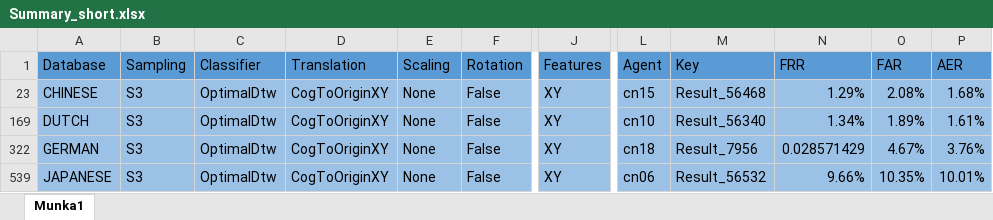
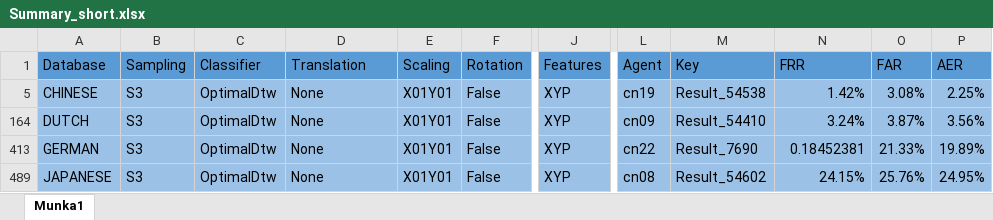
Before and after one commit to hargitomi97/sigstat, an Excel workbook: docs/site/Summary_short.xlsx, sheet Munka1, drawn as a sheet; only a part is shown, gaps mark what is left out; values as stored, in another font and other column widths than the file's, no borders; addresses are those after the commit; the diff covers the shown part only; the diff names each change by its address in the sheet, - before the commit and + after, or states it on an @@ line.

```diff
--- a/docs/site/Summary_short.xlsx (sheet Munka1)
+++ b/docs/site/Summary_short.xlsx (sheet Munka1)
-D5 (Translation): CogToOriginXY
+D5 (Translation): None
-E5 (Scaling): None
+E5 (Scaling): X01Y01
-J5 (Features): XY
+J5 (Features): XYP
-L5 (Agent): cn15
+L5 (Agent): cn19
-M5 (Key): Result_56468
+M5 (Key): Result_54538
-N5 (FRR): 1.29%
+N5 (FRR): 1.42%
-O5 (FAR): 2.08%
+O5 (FAR): 3.08%
-P5 (AER): 1.68%
+P5 (AER): 2.25%
-D164 (Translation): CogToOriginXY
+D164 (Translation): None
-E164 (Scaling): None
+E164 (Scaling): X01Y01
-J164 (Features): XY
+J164 (Features): XYP
-L164 (Agent): cn10
+L164 (Agent): cn09
-M164 (Key): Result_56340
+M164 (Key): Result_54410
-N164 (FRR): 1.34%
+N164 (FRR): 3.24%
-O164 (FAR): 1.89%
+O164 (FAR): 3.87%
-P164 (AER): 1.61%
+P164 (AER): 3.56%
-D413 (Translation): CogToOriginXY
+D413 (Translation): None
-E413 (Scaling): None
+E413 (Scaling): X01Y01
-J413 (Features): XY
+J413 (Features): XYP
-L413 (Agent): cn18
+L413 (Agent): cn22
-M413 (Key): Result_7956
+M413 (Key): Result_7690
-N413 (FRR): 0.028571429
+N413 (FRR): 0.18452381
-O413 (FAR): 4.67%
+O413 (FAR): 21.33%
-P413 (AER): 3.76%
+P413 (AER): 19.89%
-D489 (Translation): CogToOriginXY
+D489 (Translation): None
-E489 (Scaling): None
+E489 (Scaling): X01Y01
-J489 (Features): XY
+J489 (Features): XYP
-L489 (Agent): cn06
+L489 (Agent): cn08
-M489 (Key): Result_56532
+M489 (Key): Result_54602
-N489 (FRR): 9.66%
+N489 (FRR): 24.15%
-O489 (FAR): 10.35%
+O489 (FAR): 25.76%
-P489 (AER): 10.01%
+P489 (AER): 24.95%
```
Also changed, not shown: 16 edited cells elsewhere in this sheet, 48 other files.
